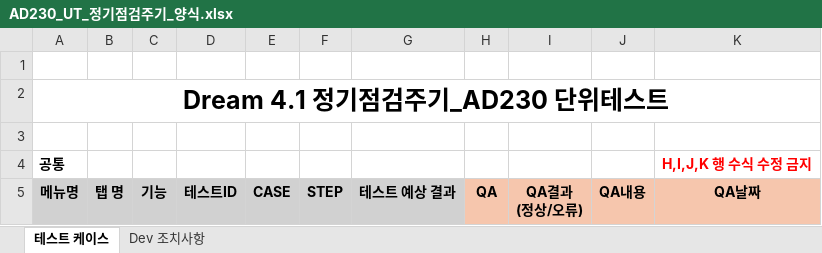
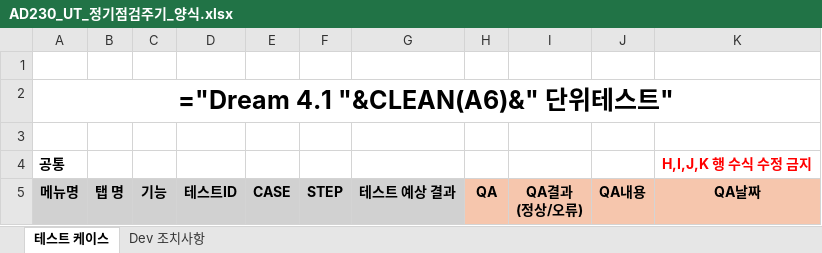
Before and after one commit to sywmango/qa-auto, an Excel workbook: docs/AD230/AD230_UT_정기점검주기_양식.xlsx, sheet 테스트 케이스, drawn as a sheet; only a part is shown; values as stored, in another font and other column widths than the file's, no borders; formulas without a stored value are shown as written; the diff covers the shown part only; the diff names each change by its address in the sheet, - before the commit and + after, or states it on an @@ line.

```diff
--- a/docs/AD230/AD230_UT_정기점검주기_양식.xlsx (sheet 테스트 케이스)
+++ b/docs/AD230/AD230_UT_정기점검주기_양식.xlsx (sheet 테스트 케이스)
-A2: Dream 4.1 정기점검주기_AD230 단위테스트
+A2: ="Dream 4.1 "&CLEAN(A6)&" 단위테스트"
```
Also changed, not shown: 1 added row, 1 removed row and 228 edited cells elsewhere in this sheet, sheet Dev 조치사항, 16 other files.
